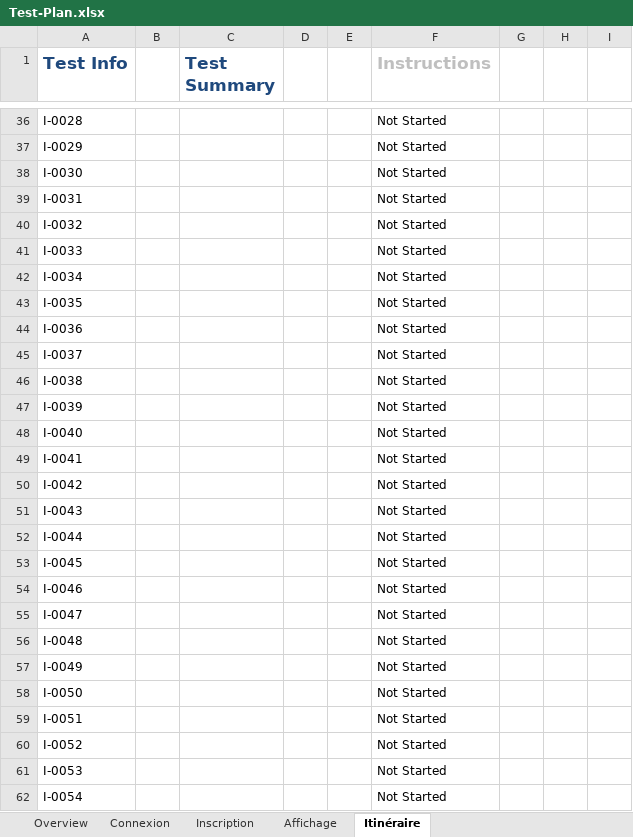
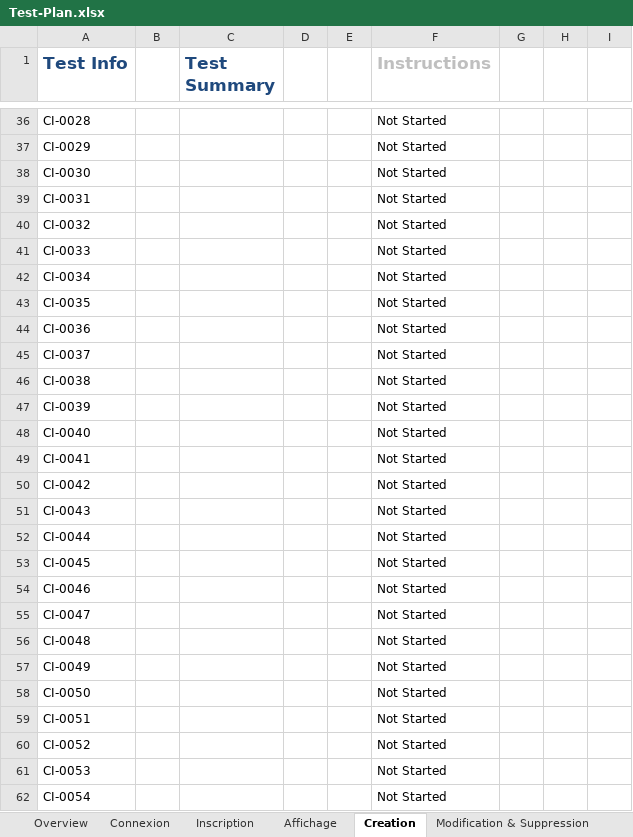
Before and after one commit to thomasFJS/ProjectTPI, an Excel workbook: docs/testing plan/Test-Plan.xlsx, sheet Creation, drawn as a sheet; only a part is shown, gaps mark what is left out; values as stored, in another font and other column widths than the file's, no borders; conditional formats and table styles not drawn; the diff covers the shown part only; the diff names each change by its address in the sheet, - before the commit and + after, or states it on an @@ line.

Commit message:
Ajout test utilisateur

```diff
--- a/docs/testing plan/Test-Plan.xlsx (sheet Creation)
+++ b/docs/testing plan/Test-Plan.xlsx (sheet Creation)
-sheet tab: Itinéraire
+sheet tab: Creation
+sheet tab: Modification & Suppression
-A36 (Test Info): I-0028
+A36 (Test Info): CI-0028
-A37 (Test Info): I-0029
+A37 (Test Info): CI-0029
-A38 (Test Info): I-0030
+A38 (Test Info): CI-0030
-A39 (Test Info): I-0031
+A39 (Test Info): CI-0031
-A40 (Test Info): I-0032
+A40 (Test Info): CI-0032
-A41 (Test Info): I-0033
+A41 (Test Info): CI-0033
-A42 (Test Info): I-0034
+A42 (Test Info): CI-0034
-A43 (Test Info): I-0035
+A43 (Test Info): CI-0035
-A44 (Test Info): I-0036
+A44 (Test Info): CI-0036
-A45 (Test Info): I-0037
+A45 (Test Info): CI-0037
-A46 (Test Info): I-0038
+A46 (Test Info): CI-0038
-A47 (Test Info): I-0039
+A47 (Test Info): CI-0039
-A48 (Test Info): I-0040
+A48 (Test Info): CI-0040
-A49 (Test Info): I-0041
+A49 (Test Info): CI-0041
-A50 (Test Info): I-0042
+A50 (Test Info): CI-0042
-A51 (Test Info): I-0043
+A51 (Test Info): CI-0043
-A52 (Test Info): I-0044
+A52 (Test Info): CI-0044
-A53 (Test Info): I-0045
+A53 (Test Info): CI-0045
-A54 (Test Info): I-0046
+A54 (Test Info): CI-0046
-A55 (Test Info): I-0047
+A55 (Test Info): CI-0047
-A56 (Test Info): I-0048
+A56 (Test Info): CI-0048
-A57 (Test Info): I-0049
+A57 (Test Info): CI-0049
-A58 (Test Info): I-0050
+A58 (Test Info): CI-0050
-A59 (Test Info): I-0051
+A59 (Test Info): CI-0051
-A60 (Test Info): I-0052
+A60 (Test Info): CI-0052
-A61 (Test Info): I-0053
+A61 (Test Info): CI-0053
-A62 (Test Info): I-0054
+A62 (Test Info): CI-0054
```
Also changed, not shown: 1 added row, 1 removed row and 42 edited cells elsewhere in this sheet, sheet Connexion, sheet Affichage, sheet Overview, other sheet tabs, 31 other files.
